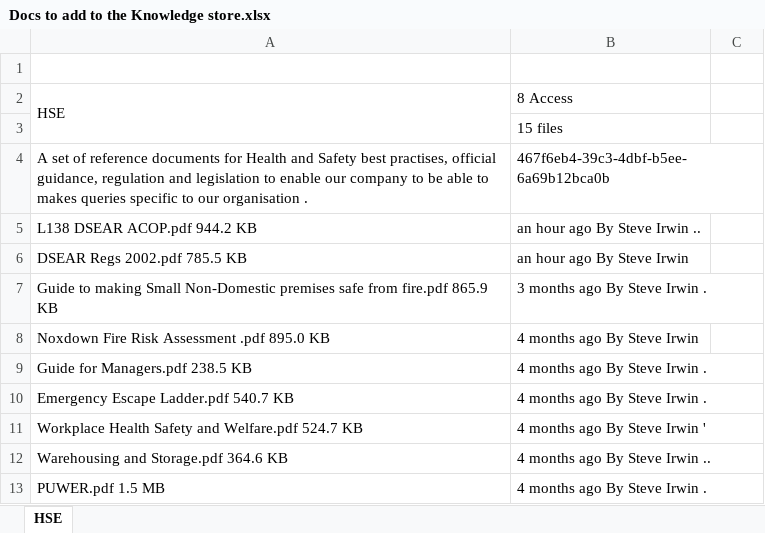
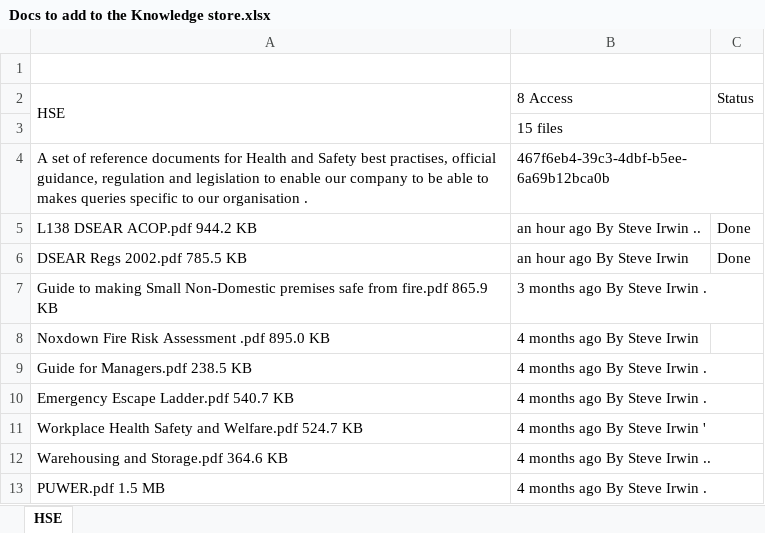
Before and after one commit to SureShotUK/REACH, an Excel workbook: hseea/Docs to add to the Knowledge store.xlsx, sheet HSE, drawn as a sheet; only a part is shown; values as stored, in another font and other column widths than the file's, no borders; the diff names each change by its address in the sheet, - before the commit and + after, or states it on an @@ line.

```diff
--- a/hseea/Docs to add to the Knowledge store.xlsx (sheet HSE)
+++ b/hseea/Docs to add to the Knowledge store.xlsx (sheet HSE)
-C2: (empty)
+C2: Status
-C5:C6 (Status): (empty)
+C5:C6 (Status): Done
```
Also changed, not shown: 49 other files.
